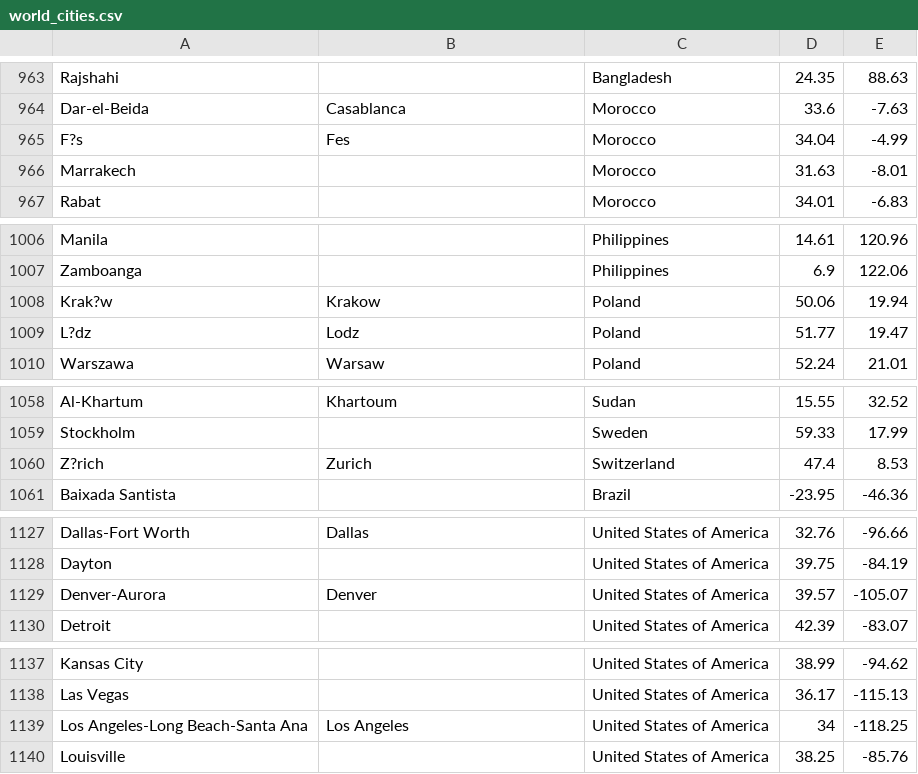
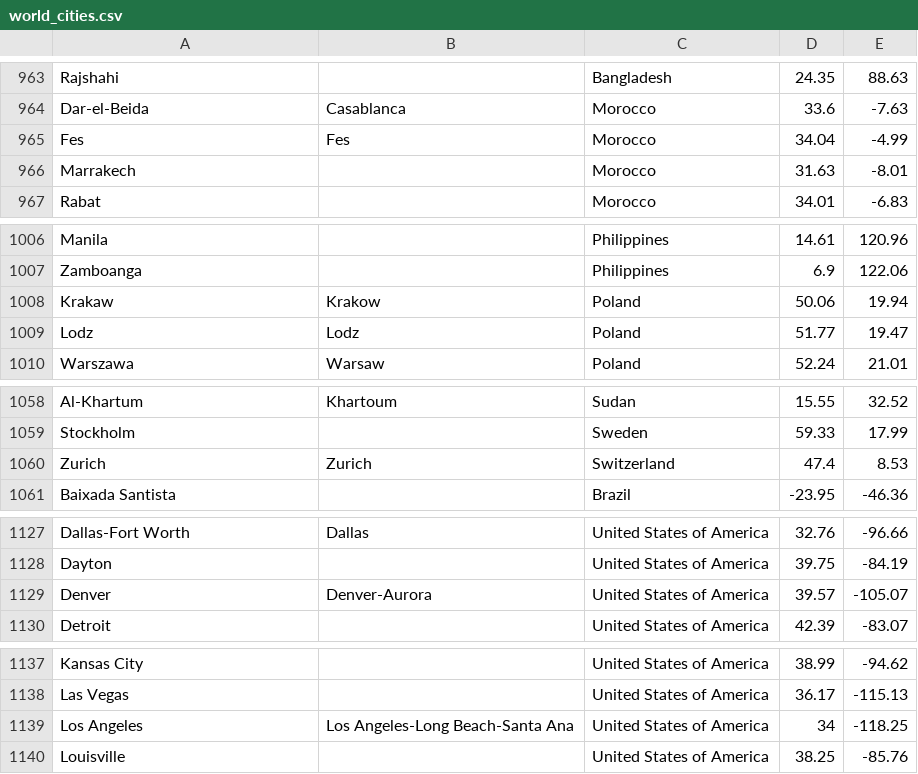
Before and after one commit to christina-taggart/city-know, a CSV file: db/world_cities.csv, drawn as a sheet; only a part is shown, gaps mark what is left out; the diff covers the shown part only.

```diff
--- a/db/world_cities.csv
+++ b/db/world_cities.csv
@@ -964,3 +964,3 @@ Rajshahi,,Bangladesh,24.35,88.63
 Dar-el-Beida,Casablanca,Morocco,33.6,-7.63
-F?s,Fes,Morocco,34.04,-4.99
+Fes,Fes,Morocco,34.04,-4.99
 Marrakech,,Morocco,31.63,-8.01
@@ -1007,4 +1007,4 @@ Manila,,Philippines,14.61,120.96
 Zamboanga,,Philippines,6.9,122.06
-Krak?w,Krakow,Poland,50.06,19.94
-L?dz,Lodz,Poland,51.77,19.47
+Krakaw,Krakow,Poland,50.06,19.94
+Lodz,Lodz,Poland,51.77,19.47
 Warszawa,Warsaw,Poland,52.24,21.01
@@ -1059,3 +1059,3 @@ Al-Khartum,Khartoum,Sudan,15.55,32.52
 Stockholm,,Sweden,59.33,17.99
-Z?rich,Zurich,Switzerland,47.4,8.53
+Zurich,Zurich,Switzerland,47.4,8.53
 Baixada Santista,,Brazil,-23.95,-46.36
@@ -1128,3 +1128,3 @@ Dallas-Fort Worth,Dallas,United States of America,32.76,-96.66
 Dayton,,United States of America,39.75,-84.19
-Denver-Aurora,Denver,United States of America,39.57,-105.07
+Denver,Denver-Aurora,United States of America,39.57,-105.07
 Detroit,,United States of America,42.39,-83.07
@@ -1138,3 +1138,3 @@ Kansas City,,United States of America,38.99,-94.62
 Las Vegas,,United States of America,36.17,-115.13
-Los Angeles-Long Beach-Santa Ana,Los Angeles,United States of America,34,-118.25
+Los Angeles,Los Angeles-Long Beach-Santa Ana,United States of America,34,-118.25
 Louisville,,United States of America,38.25,-85.76
```
Also changed, not shown: 1 added row and 13 edited cells elsewhere in this file, 10 other files.
